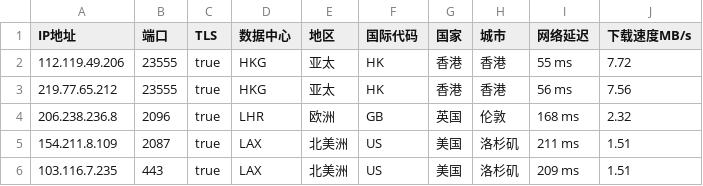
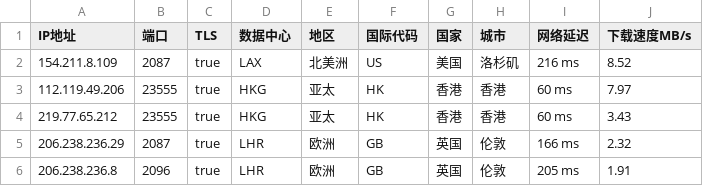
Before and after one commit to CEG1225/peng, a CSV file: peng.csv, drawn as a sheet.

Commit message:
PENG

```diff
--- a/peng.csv
+++ b/peng.csv
@@ -1,6 +1,6 @@
 IP地址,端口,TLS,数据中心,地区,国际代码,国家,城市,网络延迟,下载速度MB/s
-112.119.49.206,23555,true,HKG,亚太,HK,香港,香港,55 ms,7.72
-219.77.65.212,23555,true,HKG,亚太,HK,香港,香港,56 ms,7.56
-206.238.236.8,2096,true,LHR,欧洲,GB,英国,伦敦,168 ms,2.32
-154.211.8.109,2087,true,LAX,北美洲,US,美国,洛杉矶,211 ms,1.51
-103.116.7.235,443,true,LAX,北美洲,US,美国,洛杉矶,209 ms,1.51
+154.211.8.109,2087,true,LAX,北美洲,US,美国,洛杉矶,216 ms,8.52
+112.119.49.206,23555,true,HKG,亚太,HK,香港,香港,60 ms,7.97
+219.77.65.212,23555,true,HKG,亚太,HK,香港,香港,60 ms,3.43
+206.238.236.29,2087,true,LHR,欧洲,GB,英国,伦敦,166 ms,2.32
+206.238.236.8,2096,true,LHR,欧洲,GB,英国,伦敦,205 ms,1.91
```
Also changed, not shown: 1 other file.
